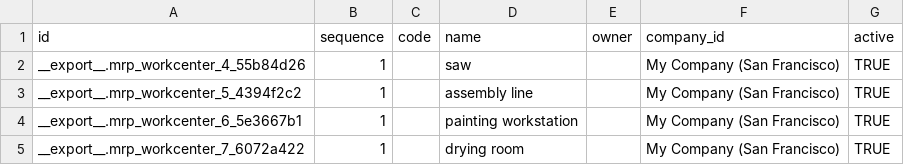
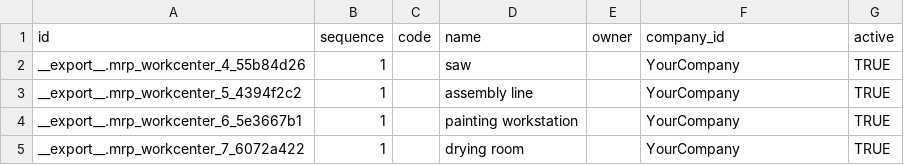
Before and after one commit to frePPLe/odoo, a CSV file: freppledata/data/mrp.workcenter.csv, drawn as a sheet.

Commit message:
fix merge issue from previous cherry-pick

```diff
--- a/freppledata/data/mrp.workcenter.csv
+++ b/freppledata/data/mrp.workcenter.csv
@@ -1,5 +1,5 @@
 id,sequence,code,name,owner,company_id,active
-__export__.mrp_workcenter_4_55b84d26,1,,saw,,My Company (San Francisco),TRUE
-__export__.mrp_workcenter_5_4394f2c2,1,,assembly line,,My Company (San Francisco),TRUE
-__export__.mrp_workcenter_6_5e3667b1,1,,painting workstation,,My Company (San Francisco),TRUE
-__export__.mrp_workcenter_7_6072a422,1,,drying room,,My Company (San Francisco),TRUE
+__export__.mrp_workcenter_4_55b84d26,1,,saw,,YourCompany,TRUE
+__export__.mrp_workcenter_5_4394f2c2,1,,assembly line,,YourCompany,TRUE
+__export__.mrp_workcenter_6_5e3667b1,1,,painting workstation,,YourCompany,TRUE
+__export__.mrp_workcenter_7_6072a422,1,,drying room,,YourCompany,TRUE
```
